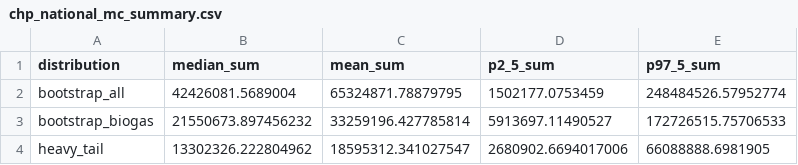
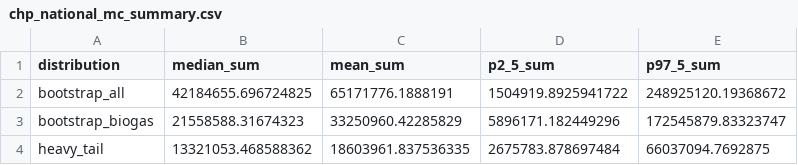
Before and after one commit to sahar-elabbadi/ww_methane_letter, a CSV file: 02_clean_data/chp_national_mc_summary.csv, drawn as a sheet.

```diff
--- a/02_clean_data/chp_national_mc_summary.csv
+++ b/02_clean_data/chp_national_mc_summary.csv
@@ -1,4 +1,4 @@
 distribution,median_sum,mean_sum,p2_5_sum,p97_5_sum
-bootstrap_all,42426081.5689004,65324871.78879795,1502177.0753459,248484526.57952774
-bootstrap_biogas,21550673.897456232,33259196.427785814,5913697.11490527,172726515.75706533
-heavy_tail,13302326.222804962,18595312.341027547,2680902.6694017006,66088888.6981905
+bootstrap_all,42184655.696724825,65171776.1888191,1504919.8925941722,248925120.19368672
+bootstrap_biogas,21558588.31674323,33250960.42285829,5896171.182449296,172545879.83323747
+heavy_tail,13321053.468588362,18603961.837536335,2675783.878697484,66037094.7692875
```
Also changed, not shown: 02_clean_data/chp_mc_summary.csv, 1 other file.
